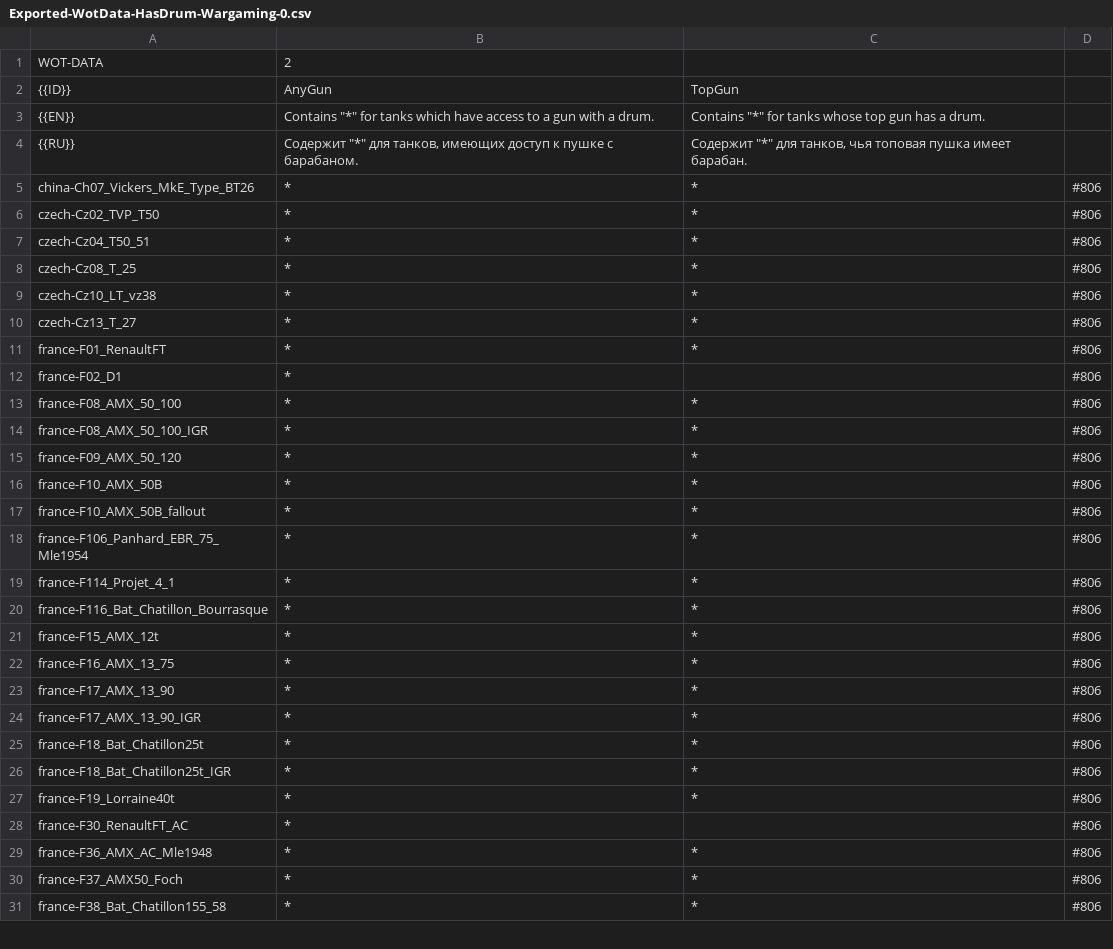
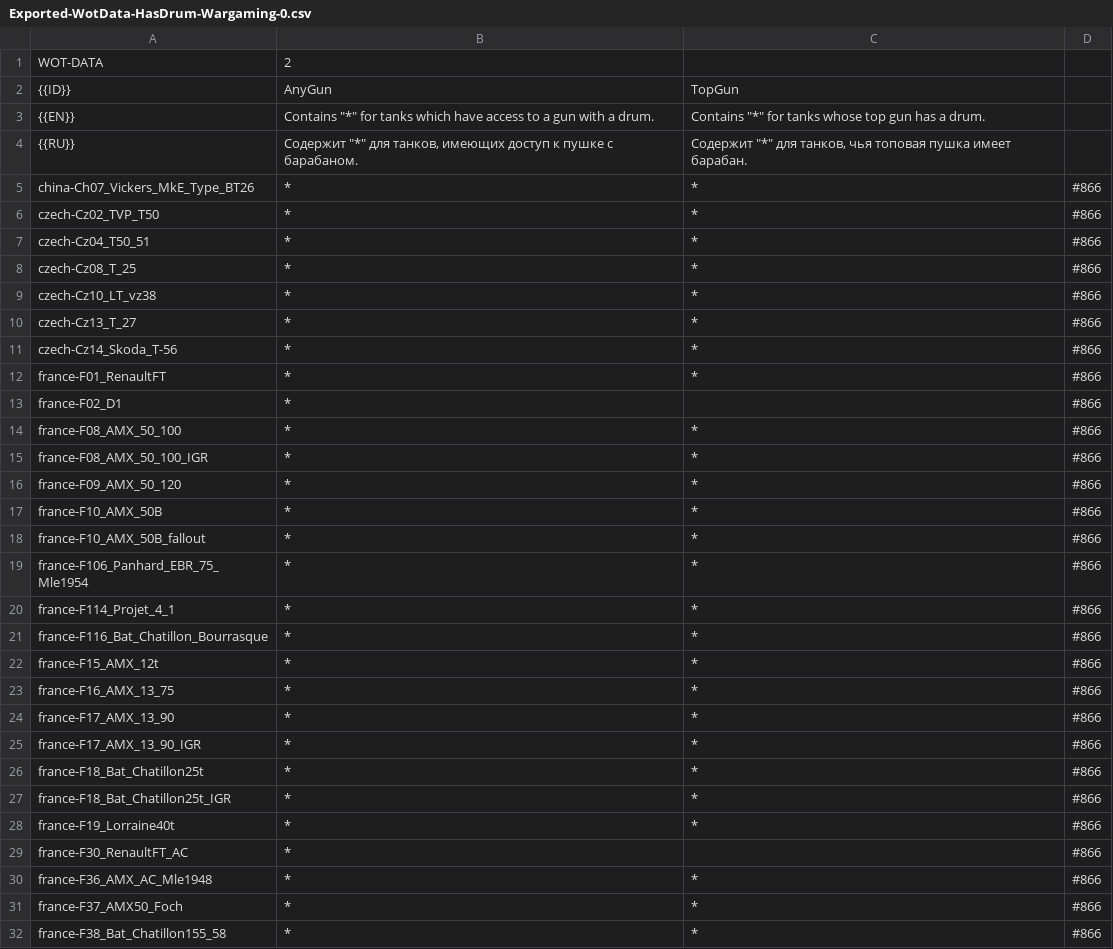
Before and after one commit to Relhax-Modpack-Team/RelhaxTIM, a CSV file: TankIconMaker-PORTABLE/Data/Exported/Exported-WotData-HasDrum-Wargaming-0.csv, drawn as a sheet; only a part is shown; the diff covers the shown part only.

```diff
--- a/TankIconMaker-PORTABLE/Data/Exported/Exported-WotData-HasDrum-Wargaming-0.csv
+++ b/TankIconMaker-PORTABLE/Data/Exported/Exported-WotData-HasDrum-Wargaming-0.csv
@@ -4,28 +4,29 @@ WOT-DATA,2
 {{RU}},"Содержит ""*"" для танков, имеющих доступ к пушке с барабаном.","Содержит ""*"" для танков, чья топовая пушка имеет барабан."
-china-Ch07_Vickers_MkE_Type_BT26,*,*,#806
-czech-Cz02_TVP_T50,*,*,#806
-czech-Cz04_T50_51,*,*,#806
-czech-Cz08_T_25,*,*,#806
-czech-Cz10_LT_vz38,*,*,#806
-czech-Cz13_T_27,*,*,#806
-france-F01_RenaultFT,*,*,#806
-france-F02_D1,*,,#806
-france-F08_AMX_50_100,*,*,#806
-france-F08_AMX_50_100_IGR,*,*,#806
-france-F09_AMX_50_120,*,*,#806
-france-F10_AMX_50B,*,*,#806
-france-F10_AMX_50B_fallout,*,*,#806
-france-F106_Panhard_EBR_75_Mle1954,*,*,#806
-france-F114_Projet_4_1,*,*,#806
-france-F116_Bat_Chatillon_Bourrasque,*,*,#806
-france-F15_AMX_12t,*,*,#806
-france-F16_AMX_13_75,*,*,#806
-france-F17_AMX_13_90,*,*,#806
-france-F17_AMX_13_90_IGR,*,*,#806
-france-F18_Bat_Chatillon25t,*,*,#806
-france-F18_Bat_Chatillon25t_IGR,*,*,#806
-france-F19_Lorraine40t,*,*,#806
-france-F30_RenaultFT_AC,*,,#806
-france-F36_AMX_AC_Mle1948,*,*,#806
-france-F37_AMX50_Foch,*,*,#806
-france-F38_Bat_Chatillon155_58,*,*,#806
+china-Ch07_Vickers_MkE_Type_BT26,*,*,#866
+czech-Cz02_TVP_T50,*,*,#866
+czech-Cz04_T50_51,*,*,#866
+czech-Cz08_T_25,*,*,#866
+czech-Cz10_LT_vz38,*,*,#866
+czech-Cz13_T_27,*,*,#866
+czech-Cz14_Skoda_T-56,*,*,#866
+france-F01_RenaultFT,*,*,#866
+france-F02_D1,*,,#866
+france-F08_AMX_50_100,*,*,#866
+france-F08_AMX_50_100_IGR,*,*,#866
+france-F09_AMX_50_120,*,*,#866
+france-F10_AMX_50B,*,*,#866
+france-F10_AMX_50B_fallout,*,*,#866
+france-F106_Panhard_EBR_75_Mle1954,*,*,#866
+france-F114_Projet_4_1,*,*,#866
+france-F116_Bat_Chatillon_Bourrasque,*,*,#866
+france-F15_AMX_12t,*,*,#866
+france-F16_AMX_13_75,*,*,#866
+france-F17_AMX_13_90,*,*,#866
+france-F17_AMX_13_90_IGR,*,*,#866
+france-F18_Bat_Chatillon25t,*,*,#866
+france-F18_Bat_Chatillon25t_IGR,*,*,#866
+france-F19_Lorraine40t,*,*,#866
+france-F30_RenaultFT_AC,*,,#866
+france-F36_AMX_AC_Mle1948,*,*,#866
+france-F37_AMX50_Foch,*,*,#866
+france-F38_Bat_Chatillon155_58,*,*,#866
```
Also changed, not shown: 101 edited cells elsewhere in this file, TankIconMaker-PORTABLE/Data/Exported/Exported-WotBuiltIn-0.csv, TankIconMaker-PORTABLE/Data/Exported/Exported-WotData-Armor-Wargaming-0.csv, 9 other files.
